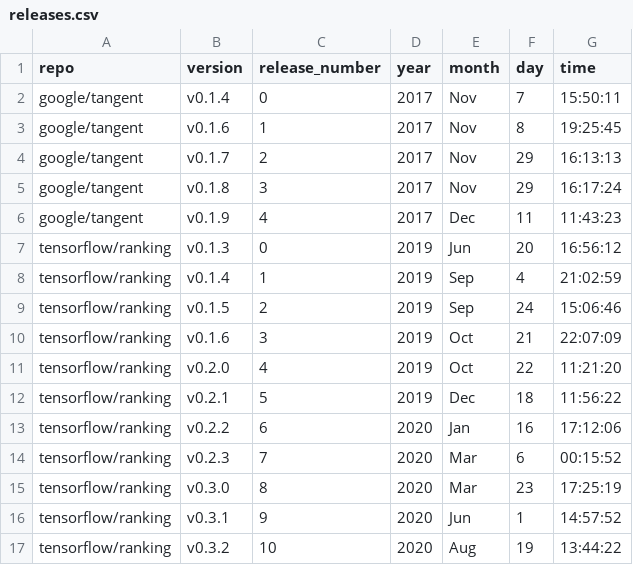
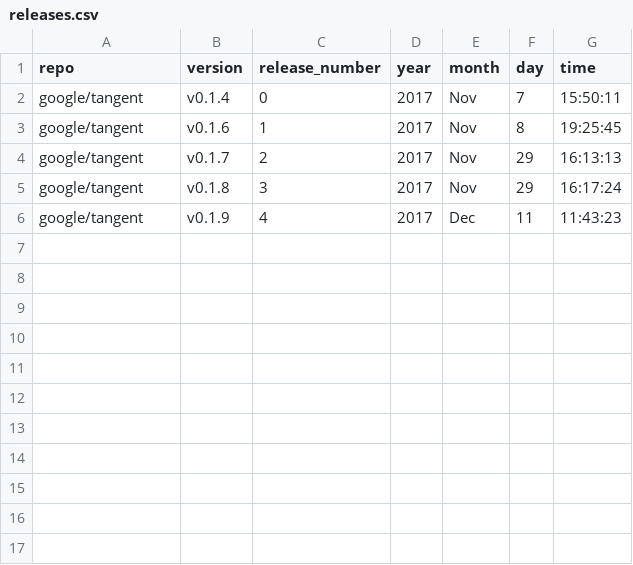
Before and after one commit to brombaut/CISC873_TermProject, a CSV file: data/csv/releases.csv, drawn as a sheet.

```diff
--- a/data/csv/releases.csv
+++ b/data/csv/releases.csv
@@ -6,12 +6 @@ google/tangent,v0.1.8,3,2017,Nov,29,16:17:24
 google/tangent,v0.1.9,4,2017,Dec,11,11:43:23
-tensorflow/ranking,v0.1.3,0,2019,Jun,20,16:56:12
-tensorflow/ranking,v0.1.4,1,2019,Sep,4,21:02:59
-tensorflow/ranking,v0.1.5,2,2019,Sep,24,15:06:46
-tensorflow/ranking,v0.1.6,3,2019,Oct,21,22:07:09
-tensorflow/ranking,v0.2.0,4,2019,Oct,22,11:21:20
-tensorflow/ranking,v0.2.1,5,2019,Dec,18,11:56:22
-tensorflow/ranking,v0.2.2,6,2020,Jan,16,17:12:06
-tensorflow/ranking,v0.2.3,7,2020,Mar,6,00:15:52
-tensorflow/ranking,v0.3.0,8,2020,Mar,23,17:25:19
-tensorflow/ranking,v0.3.1,9,2020,Jun,1,14:57:52
-tensorflow/ranking,v0.3.2,10,2020,Aug,19,13:44:22
```
Also changed, not shown: 7 other files.
